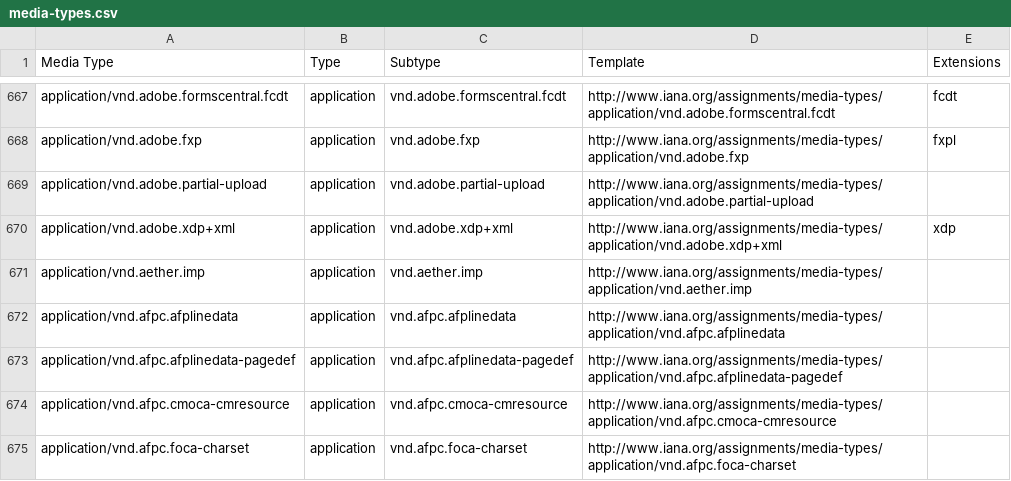
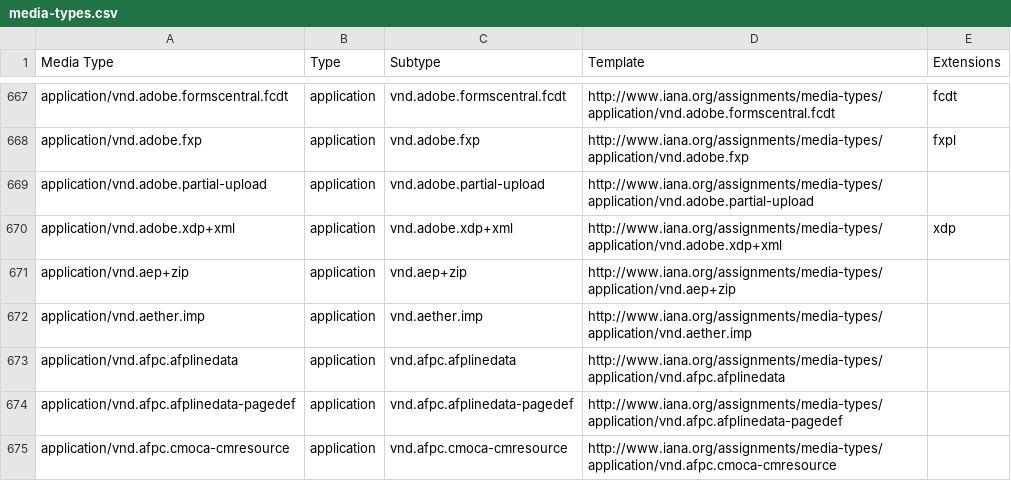
Before and after one commit to datasets/media-types, a CSV file: data/media-types.csv, drawn as a sheet; only a part is shown, gaps mark what is left out; the shorter side is filled out with more unchanged rows.

```diff
--- a/data/media-types.csv
+++ b/data/media-types.csv
@@ -670,2 +670,3 @@ application/vnd.adobe.partial-upload,application,vnd.adobe.partial-upload,http:/
 application/vnd.adobe.xdp+xml,application,vnd.adobe.xdp+xml,http://www.iana.org/assignments/media-types/application/vnd.adobe.xdp+xml,xdp
+application/vnd.aep+zip,application,vnd.aep+zip,http://www.iana.org/assignments/media-types/application/vnd.aep+zip,
 application/vnd.aether.imp,application,vnd.aether.imp,http://www.iana.org/assignments/media-types/application/vnd.aether.imp,
```
